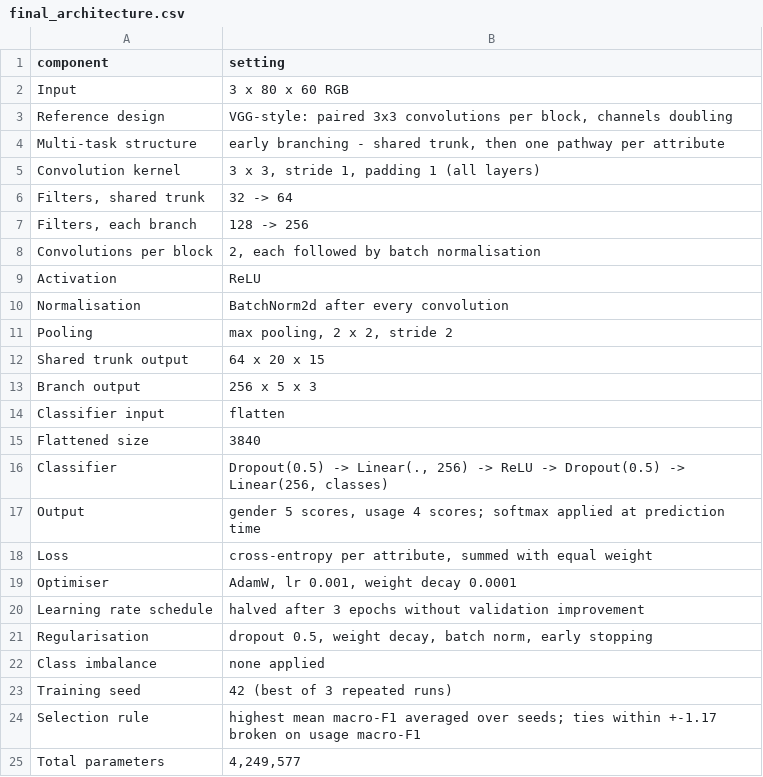
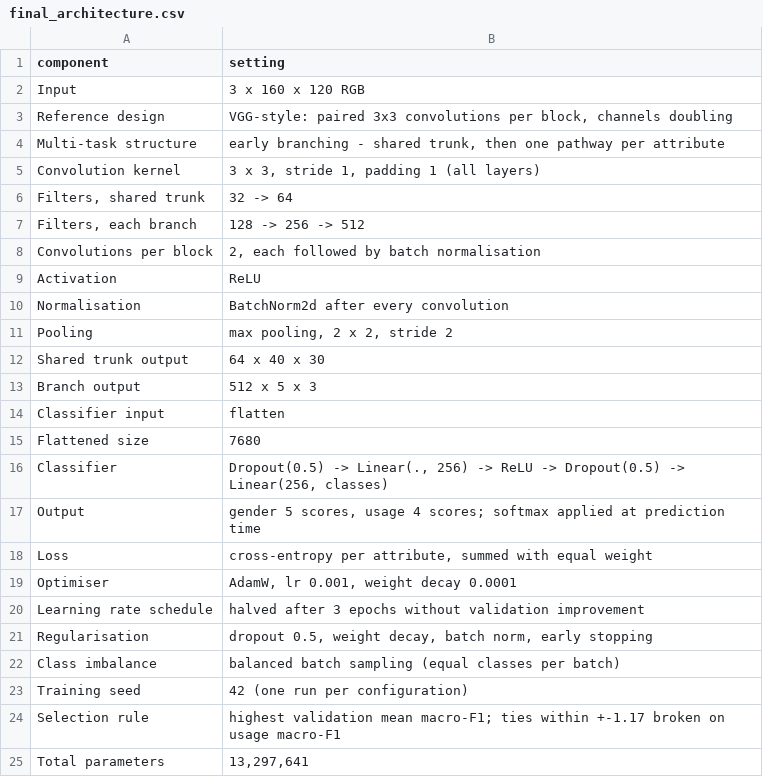
Before and after one commit to walnut1712/Fashion-Intelligence-System, a CSV file: artifacts/task3/final_architecture.csv, drawn as a sheet.

```diff
--- a/artifacts/task3/final_architecture.csv
+++ b/artifacts/task3/final_architecture.csv
@@ -1,3 +1,3 @@
 component,setting
-Input,3 x 80 x 60 RGB
+Input,3 x 160 x 120 RGB
 Reference design,"VGG-style: paired 3x3 convolutions per block, channels doubling"
@@ -6,3 +6,3 @@ Convolution kernel,"3 x 3, stride 1, padding 1 (all layers)"
 "Filters, shared trunk",32 -> 64
-"Filters, each branch",128 -> 256
+"Filters, each branch",128 -> 256 -> 512
 Convolutions per block,"2, each followed by batch normalisation"
@@ -11,6 +11,6 @@ Normalisation,BatchNorm2d after every convolution
 Pooling,"max pooling, 2 x 2, stride 2"
-Shared trunk output,64 x 20 x 15
-Branch output,256 x 5 x 3
+Shared trunk output,64 x 40 x 30
+Branch output,512 x 5 x 3
 Classifier input,flatten
-Flattened size,3840
+Flattened size,7680
 Classifier,"Dropout(0.5) -> Linear(., 256) -> ReLU -> Dropout(0.5) -> Linear(256, classes)"
@@ -21,5 +21,5 @@ Learning rate schedule,halved after 3 epochs without validation improvement
 Regularisation,"dropout 0.5, weight decay, batch norm, early stopping"
-Class imbalance,none applied
-Training seed,42 (best of 3 repeated runs)
-Selection rule,highest mean macro-F1 averaged over seeds; ties within +-1.17 broken on usage macro-F1
-Total parameters,"4,249,577"
+Class imbalance,balanced batch sampling (equal classes per batch)
+Training seed,42 (one run per configuration)
+Selection rule,highest validation mean macro-F1; ties within +-1.17 broken on usage macro-F1
+Total parameters,"13,297,641"
```
Also changed, not shown: 12 other files.
